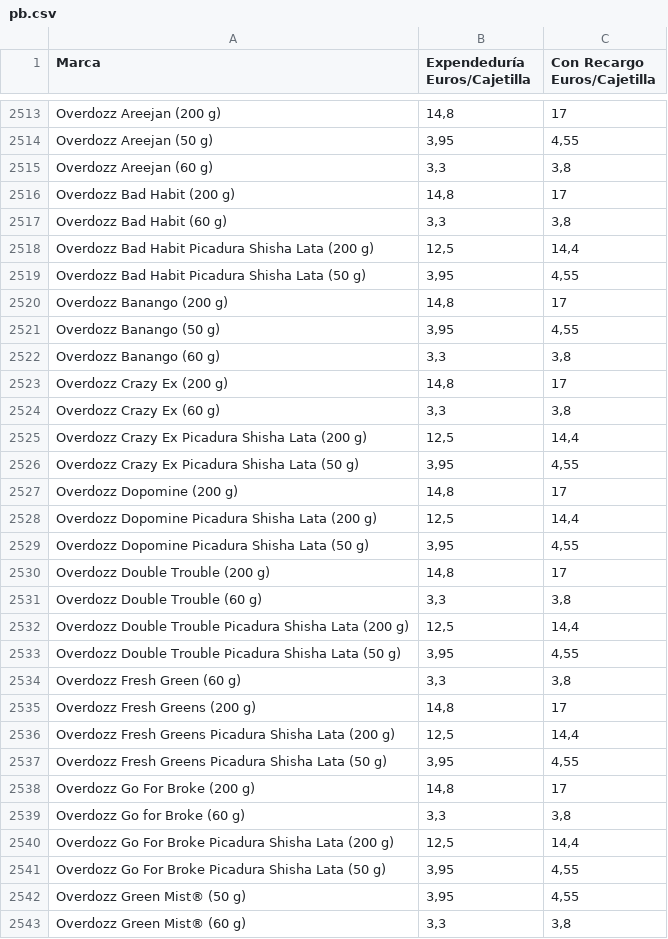
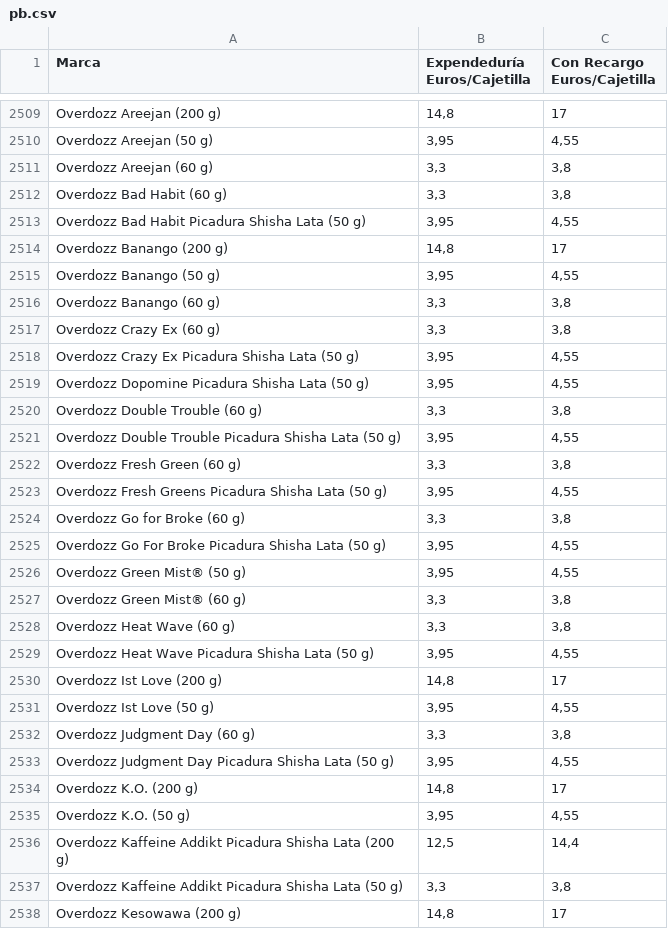
Before and after one commit to Dionakra/pipe-tobacco, a CSV file: public/csv/pb.csv, drawn as a sheet; only a part is shown, gaps mark what is left out; the shorter side is filled out with more unchanged rows; the diff covers the shown part only.

```diff
--- a/public/csv/pb.csv
+++ b/public/csv/pb.csv
@@ -2515,5 +2511,3 @@ Overdozz Areejan (50 g);3,95;4,55
 Overdozz Areejan (60 g);3,3;3,8
-Overdozz Bad Habit (200 g);14,8;17
 Overdozz Bad Habit (60 g);3,3;3,8
-Overdozz Bad Habit Picadura Shisha Lata (200 g);12,5;14,4
 Overdozz Bad Habit Picadura Shisha Lata (50 g);3,95;4,55
@@ -2522,20 +2516,10 @@ Overdozz Banango (50 g);3,95;4,55
 Overdozz Banango (60 g);3,3;3,8
-Overdozz Crazy Ex (200 g);14,8;17
 Overdozz Crazy Ex (60 g);3,3;3,8
-Overdozz Crazy Ex Picadura Shisha Lata (200 g);12,5;14,4
 Overdozz Crazy Ex Picadura Shisha Lata (50 g);3,95;4,55
-Overdozz Dopomine (200 g);14,8;17
-Overdozz Dopomine Picadura Shisha Lata (200 g);12,5;14,4
 Overdozz Dopomine Picadura Shisha Lata (50 g);3,95;4,55
-Overdozz Double Trouble (200 g);14,8;17
 Overdozz Double Trouble (60 g);3,3;3,8
-Overdozz Double Trouble Picadura Shisha Lata (200 g);12,5;14,4
 Overdozz Double Trouble Picadura Shisha Lata (50 g);3,95;4,55
 Overdozz Fresh Green (60 g);3,3;3,8
-Overdozz Fresh Greens (200 g);14,8;17
-Overdozz Fresh Greens Picadura Shisha Lata (200 g);12,5;14,4
 Overdozz Fresh Greens Picadura Shisha Lata (50 g);3,95;4,55
-Overdozz Go For Broke (200 g);14,8;17
 Overdozz Go for Broke (60 g);3,3;3,8
-Overdozz Go For Broke Picadura Shisha Lata (200 g);12,5;14,4
 Overdozz Go For Broke Picadura Shisha Lata (50 g);3,95;4,55
```
Also changed, not shown: 22 removed rows elsewhere in this file, 2 other files.
